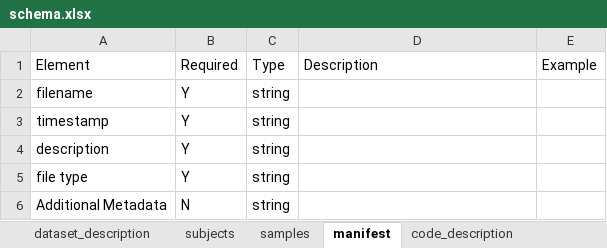
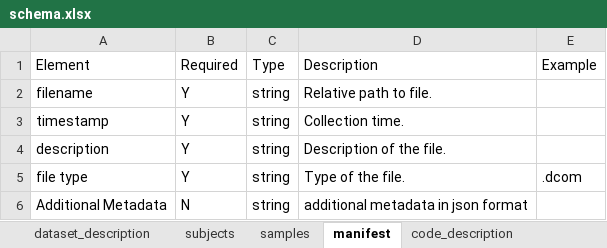
Before and after one commit to SPARC-FAIR-Codeathon/sparc-me, an Excel workbook: sparc_me/resources/templates/version_2_0_0/schema.xlsx, sheet manifest, drawn as a sheet; values as stored, in another font and other column widths than the file's, no borders; the diff names each change by its address in the sheet, - before the commit and + after, or states it on an @@ line.

```diff
--- a/sparc_me/resources/templates/version_2_0_0/schema.xlsx (sheet manifest)
+++ b/sparc_me/resources/templates/version_2_0_0/schema.xlsx (sheet manifest)
-D2: (empty)
+D2: Relative path to file.
-D3: (empty)
+D3: Collection time.
-D4: (empty)
+D4: Description of the file.
-D5: (empty)
+D5: Type of the file.
-E5: (empty)
+E5: .dcom
-D6: (empty)
+D6: additional metadata in json format
```
Also changed, not shown: sheet dataset_description, sheet subjects, sheet samples, 11 other files.
